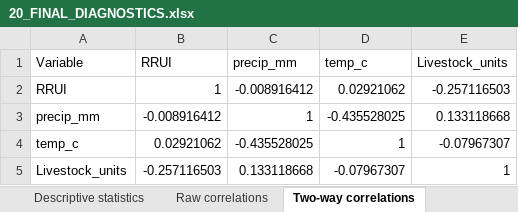
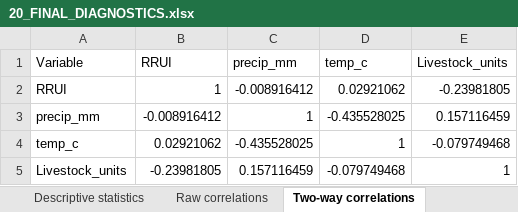
Before and after one commit to Serik1961/Saiga_RRUI_NDVI, an Excel workbook: results/diagnostics/20_FINAL_DIAGNOSTICS.xlsx, sheet Two-way correlations, drawn as a sheet; values as stored, in another font and other column widths than the file's, no borders; the diff names each change by its address in the sheet, - before the commit and + after, or states it on an @@ line.

```diff
--- a/results/diagnostics/20_FINAL_DIAGNOSTICS.xlsx (sheet Two-way correlations)
+++ b/results/diagnostics/20_FINAL_DIAGNOSTICS.xlsx (sheet Two-way correlations)
-E2 (Livestock_units): -0.257116503
+E2 (Livestock_units): -0.23981805
-E3 (Livestock_units): 0.133118668
+E3 (Livestock_units): 0.157116459
-E4 (Livestock_units): -0.07967307
+E4 (Livestock_units): -0.079749468
-B5 (RRUI): -0.257116503
+B5 (RRUI): -0.23981805
-C5 (precip_mm): 0.133118668
+C5 (precip_mm): 0.157116459
-D5 (temp_c): -0.07967307
+D5 (temp_c): -0.079749468
```
Also changed, not shown: sheet Raw correlations, sheet Within variation, sheet Descriptive statistics, data/processed/Panel_RRUI_NDVI_MaySep_Climate_AprOct_Livestock.xlsx, results/tables/11_TWFE_climate_results.xlsx, 56 other files.
